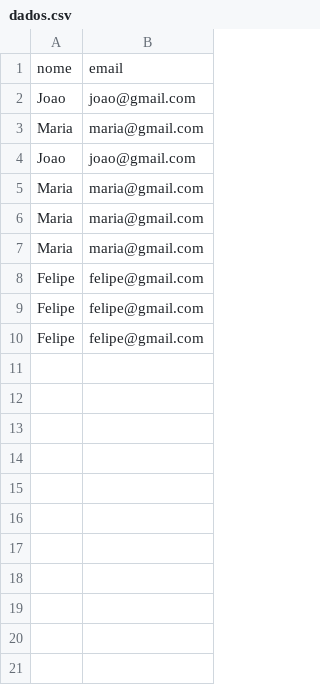
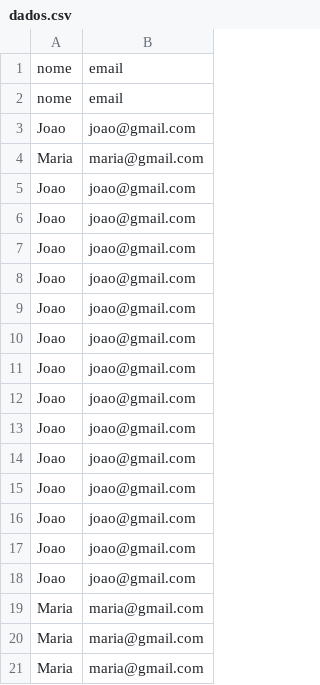
Before and after one commit to felpsdevv22/tratamento-dados-python, a CSV file: dados.csv, drawn as a sheet; only a part is shown; the shorter side is filled out with more unchanged rows; the diff covers the shown part only; the diff names each change by its address in the sheet, - before the commit and + after, or states it on an @@ line.

```diff
--- a/dados.csv
+++ b/dados.csv
+row 2: nome | email
+row 5: Joao | joao@gmail.com
+row 6: Joao | joao@gmail.com
+row 7: Joao | joao@gmail.com
+row 8: Joao | joao@gmail.com
+row 9: Joao | joao@gmail.com
+row 10: Joao | joao@gmail.com
+row 11: Joao | joao@gmail.com
+row 12: Joao | joao@gmail.com
+row 13: Joao | joao@gmail.com
+row 14: Joao | joao@gmail.com
+row 15: Joao | joao@gmail.com
+row 16: Joao | joao@gmail.com
+row 17: Joao | joao@gmail.com
```
Also changed, not shown: 52 added rows elsewhere in this file, 2 other files.
